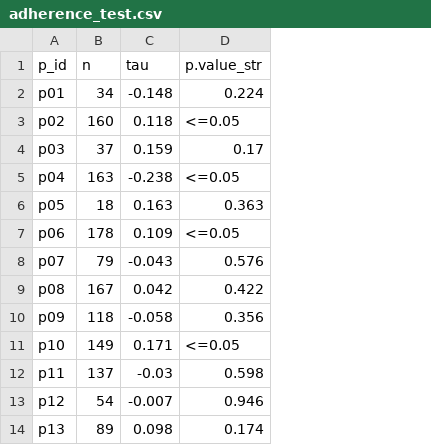
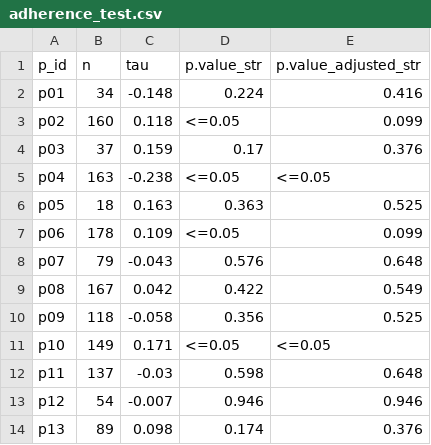
Before and after one commit to JulioV/stop, a CSV file: reports/adherence_test.csv, drawn as a sheet; the diff names each change by its address in the sheet, - before the commit and + after, or states it on an @@ line.

```diff
--- a/reports/adherence_test.csv
+++ b/reports/adherence_test.csv
+column E (p.value_adjusted_str), rows 2-14: 0.416 | 0.099 | 0.376 | <=0.05 | 0.525 | 0.099 | 0.648 | 0.549 | 0.525 | <=0.05 | 0.648 | 0.946 | 0.376
```
Also changed, not shown: reports/correlation_score_speed.csv, reports/study_report.csv, 3 other files.
